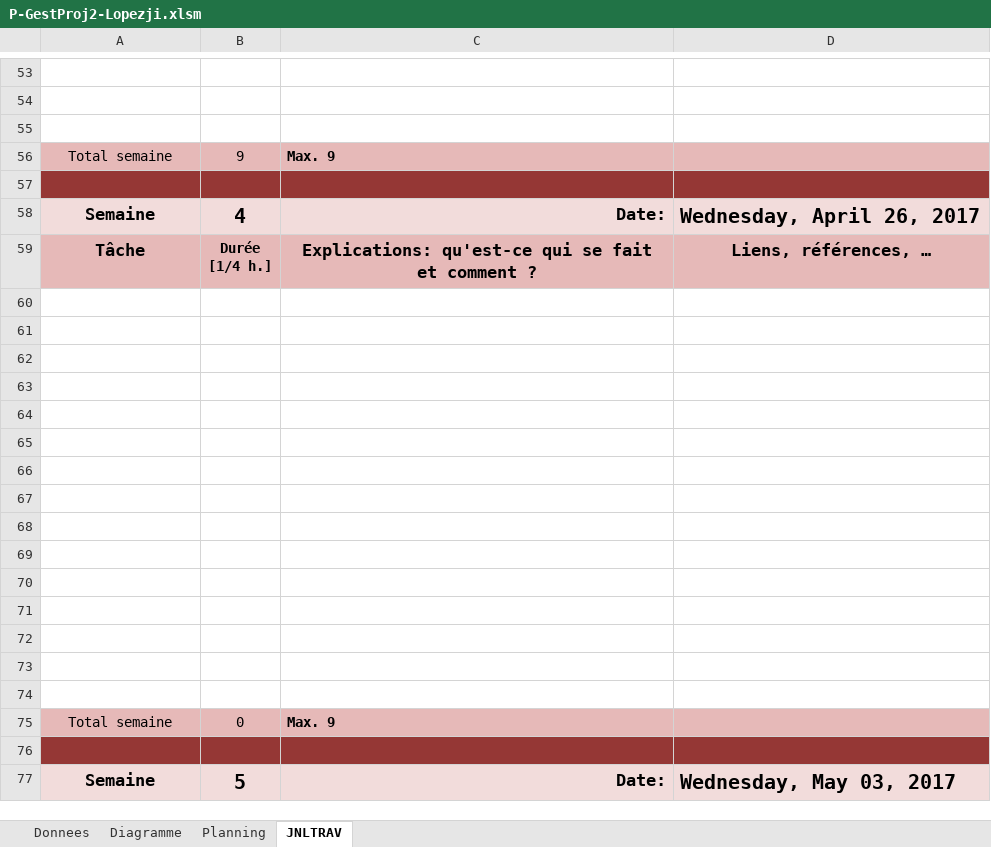
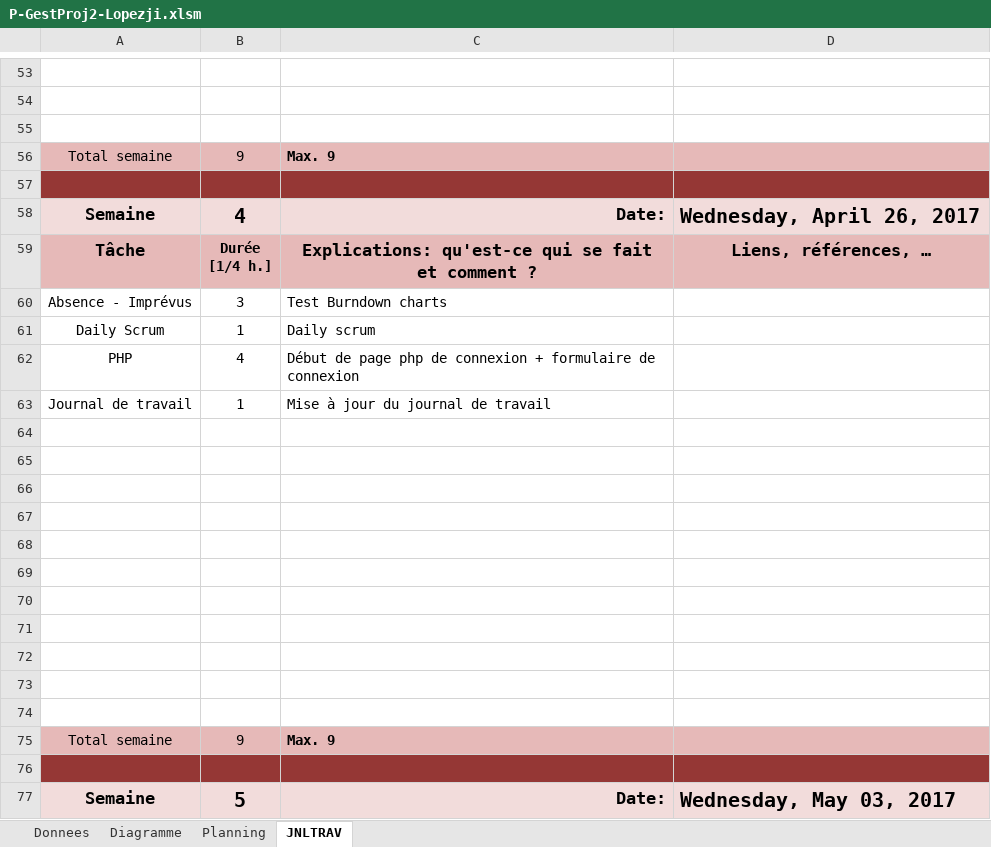
Before and after one commit to Fairymax/col-go-lo, an Excel workbook: P-GestProj2-Lopezji.xlsm, sheet JNLTRAV, drawn as a sheet; only a part is shown, gaps mark what is left out; values as stored, in another font and other column widths than the file's, no borders; charts and pictures not drawn; removed rows and columns are numbered as before the commit, all else as after; the diff names each change by its address in the sheet, - before the commit and + after, or states it on an @@ line.

```diff
--- a/P-GestProj2-Lopezji.xlsm (sheet JNLTRAV)
+++ b/P-GestProj2-Lopezji.xlsm (sheet JNLTRAV)
+row 60: Absence - Imprévus | 3 | Test Burndown charts
+row 61: Daily Scrum | 1 | Daily scrum
+row 62: PHP | 4 | Début de page php de connexion + formulaire de connexion
+row 63: Journal de travail | 1 | Mise à jour du journal de travail
-row 71: (empty)
-row 72: (empty)
-row 73: (empty)
-row 74: (empty)
-B75: 0
+B75: 9
```
Also changed, not shown: charts or pictures, 4 other files.
